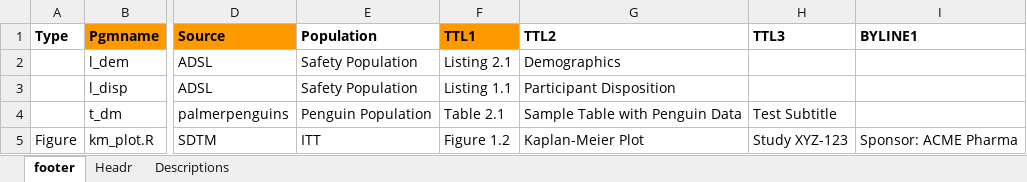
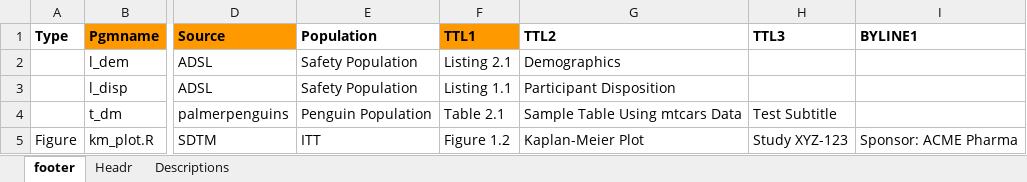
Before and after one commit to UCB-Biopharma/tflmetaR, an Excel workbook: inst/extdata/sample_titles.xlsx, sheet footer, drawn as a sheet; only a part is shown, gaps mark what is left out; values as stored, in another font and other column widths than the file's, no borders; the diff names each change by its address in the sheet, - before the commit and + after, or states it on an @@ line.

Commit message:
awu_cran (README): add 'Metadata File' section; update sample title to 'mcars' and other updates

```diff
--- a/inst/extdata/sample_titles.xlsx (sheet footer)
+++ b/inst/extdata/sample_titles.xlsx (sheet footer)
-G4 (TTL2): Sample Table with Penguin Data
+G4 (TTL2): Sample Table Using mtcars Data
```
Also changed, not shown: 2 other files.
